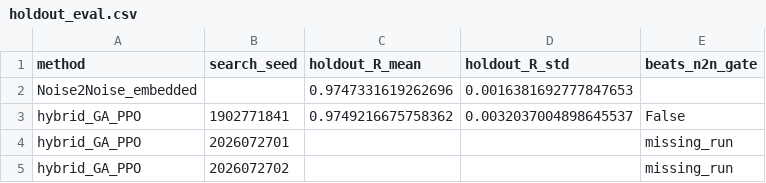
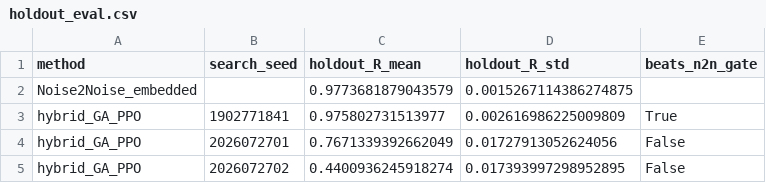
Before and after one commit to reeldemo/reelsynth, a CSV file: brand/artifacts/phase2_experiments/holdout_eval.csv, drawn as a sheet.

```diff
--- a/brand/artifacts/phase2_experiments/holdout_eval.csv
+++ b/brand/artifacts/phase2_experiments/holdout_eval.csv
@@ -1,5 +1,5 @@
 method,search_seed,holdout_R_mean,holdout_R_std,beats_n2n_gate
-Noise2Noise_embedded,,0.9747331619262696,0.0016381692777847653,
-hybrid_GA_PPO,1902771841,0.9749216675758362,0.0032037004898645537,False
-hybrid_GA_PPO,2026072701,,,missing_run
-hybrid_GA_PPO,2026072702,,,missing_run
+Noise2Noise_embedded,,0.9773681879043579,0.0015267114386274875,
+hybrid_GA_PPO,1902771841,0.975802731513977,0.002616986225009809,True
+hybrid_GA_PPO,2026072701,0.7671339392662049,0.01727913052624056,False
+hybrid_GA_PPO,2026072702,0.4400936245918274,0.017393997298952895,False
```
Also changed, not shown: brand/artifacts/phase2_experiments/alpha_sensitivity.csv, brand/artifacts/phase2_experiments/compute_budget.csv, 41 other files.
